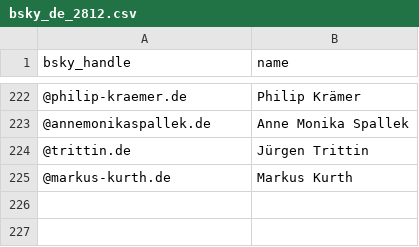
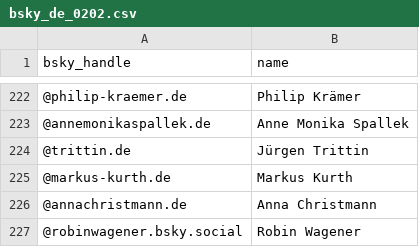
Before and after one commit to AlexDataPlatz/bsky_pols, a CSV file: bsky_de_0202.csv (was bsky_de_2812.csv), drawn as a sheet; only a part is shown, gaps mark what is left out.

Commit message:
Update and rename bsky_de_2812.csv to bsky_de_0202.csv

```diff
--- a/bsky_de_2812.csv
+++ b/bsky_de_0202.csv
@@ -225 +225,3 @@ bsky_handle,name
 @markus-kurth.de,Markus Kurth
+@annachristmann.de,Anna Christmann
+@robinwagener.bsky.social,Robin Wagener
```
